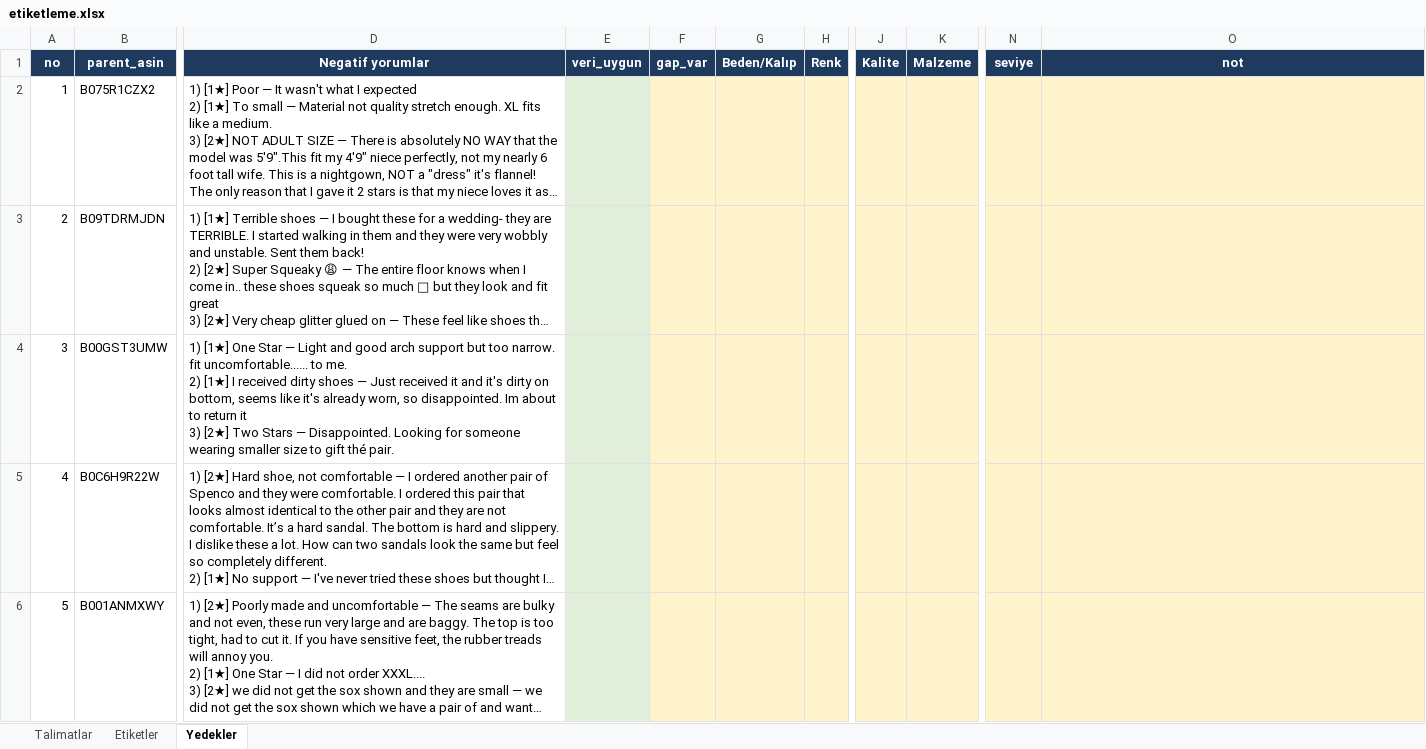
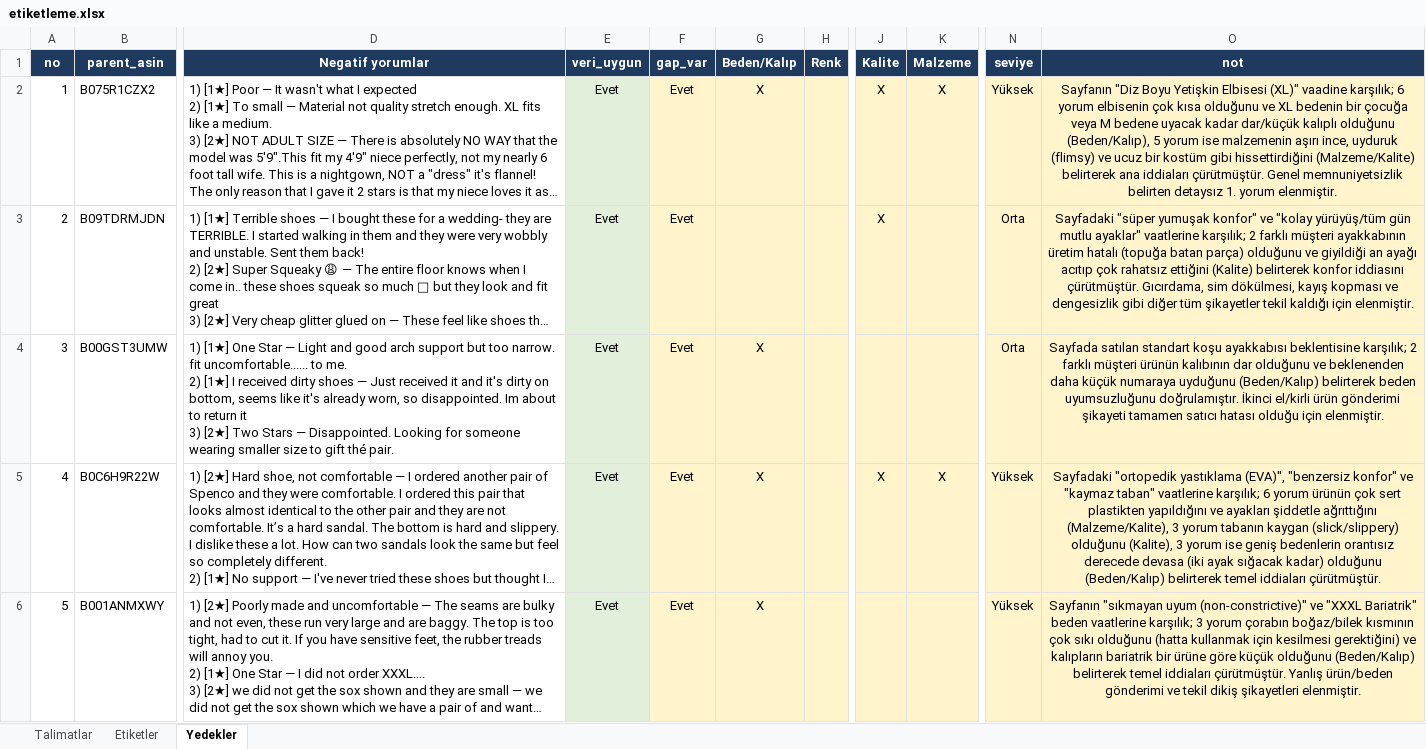
Before and after one commit to canerf5/Multi-agent-LLM-expectation-gap-detection-on-Amazon-reviews, an Excel workbook: data/gold/etiketleme.xlsx, sheet Yedekler, drawn as a sheet; only a part is shown, gaps mark what is left out; long unchanged cells end in …; values as stored, in another font and other column widths than the file's, no borders; the diff covers the shown part only; the diff names each change by its address in the sheet, - before the commit and + after, or states it on an @@ line.

```diff
--- a/data/gold/etiketleme.xlsx (sheet Yedekler)
+++ b/data/gold/etiketleme.xlsx (sheet Yedekler)
-E2:E6 (veri_uygun): (empty)
+E2:E6 (veri_uygun): Evet
-F2:F6 (gap_var): (empty)
+F2:F6 (gap_var): Evet
-G2 (Beden/Kalıp): (empty)
+G2 (Beden/Kalıp): X
-J2:J3 (Kalite): (empty)
+J2:J3 (Kalite): X
-K2 (Malzeme): (empty)
+K2 (Malzeme): X
-N2 (seviye): (empty)
+N2 (seviye): Yüksek
-O2 (not): (empty)
+O2 (not): Sayfanın "Diz Boyu Yetişkin Elbisesi (XL)" vaadine karşılık; 6 yorum elbisenin çok kısa olduğunu ve XL bedenin bir çocuğa veya M bedene uyacak kadar dar/küçük kalıplı olduğunu (Beden/Kalıp), 5 yorum ise malzemenin aşırı ince, uyduruk (flimsy) ve ucuz bir kostüm gibi hissettirdiğini (Malzeme/Kalite) belirterek ana iddiaları çürütmüştür. Genel memnuniyetsizlik belirten detaysız 1. yorum elenmiştir.
-N3:N4 (seviye): (empty)
+N3:N4 (seviye): Orta
-O3 (not): (empty)
+O3 (not): Sayfadaki "süper yumuşak konfor" ve "kolay yürüyüş/tüm gün mutlu ayaklar" vaatlerine karşılık; 2 farklı müşteri ayakkabının üretim hatalı (topuğa batan parça) olduğunu ve giyildiği an ayağı acıtıp çok rahatsız ettiğini (Kalite) belirterek konfor iddiasını çürütmüştür. Gıcırdama, sim dökülmesi, kayış kopması ve dengesizlik gibi diğer tüm şikayetler tekil kaldığı için elenmiştir.
-G4:G6 (Beden/Kalıp): (empty)
+G4:G6 (Beden/Kalıp): X
-O4 (not): (empty)
+O4 (not): Sayfada satılan standart koşu ayakkabısı beklentisine karşılık; 2 farklı müşteri ürünün kalıbının dar olduğunu ve beklenenden daha küçük numaraya uyduğunu (Beden/Kalıp) belirterek beden uyumsuzluğunu doğrulamıştır. İkinci el/kirli ürün gönderimi şikayeti tamamen satıcı hatası olduğu için elenmiştir.
-J5 (Kalite): (empty)
+J5 (Kalite): X
-K5 (Malzeme): (empty)
+K5 (Malzeme): X
-N5:N6 (seviye): (empty)
+N5:N6 (seviye): Yüksek
-O5 (not): (empty)
+O5 (not): Sayfadaki "ortopedik yastıklama (EVA)", "benzersiz konfor" ve "kaymaz taban" vaatlerine karşılık; 6 yorum ürünün çok sert plastikten yapıldığını ve ayakları şiddetle ağrıttığını (Malzeme/Kalite), 3 yorum tabanın kaygan (slick/slippery) olduğunu (Kalite), 3 yorum ise geniş bedenlerin orantısız derecede devasa (iki ayak sığacak kadar) olduğunu (Beden/Kalıp) belirterek temel iddiaları çürütmüştür.
-O6 (not): (empty)
+O6 (not): Sayfanın "sıkmayan uyum (non-constrictive)" ve "XXXL Bariatrik" beden vaatlerine karşılık; 3 yorum çorabın boğaz/bilek kısmının çok sıkı olduğunu (hatta kullanmak için kesilmesi gerektiğini) ve kalıpların bariatrik bir ürüne göre küçük olduğunu (Beden/Kalıp) belirterek temel iddiaları çürütmüştür. Yanlış ürün/beden gönderimi ve tekil dikiş şikayetleri elenmiştir.
```
Also changed, not shown: 40 edited cells elsewhere in this sheet, sheet Etiketler, 4 other files.
